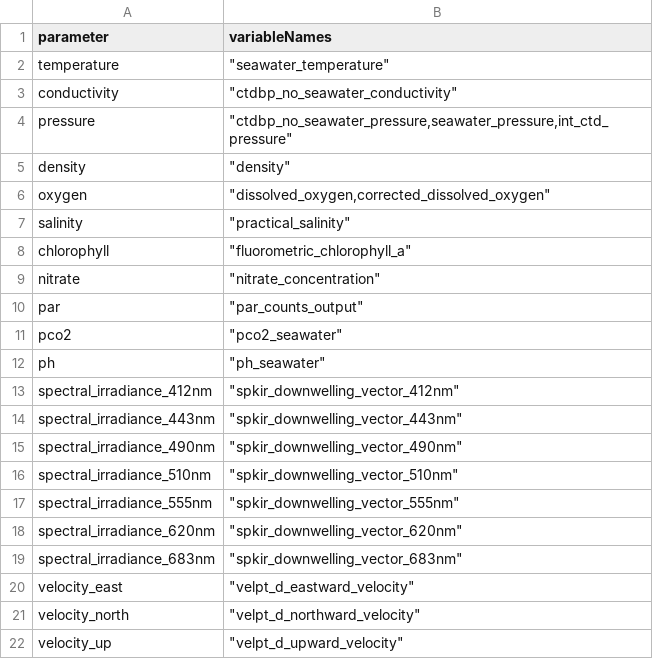
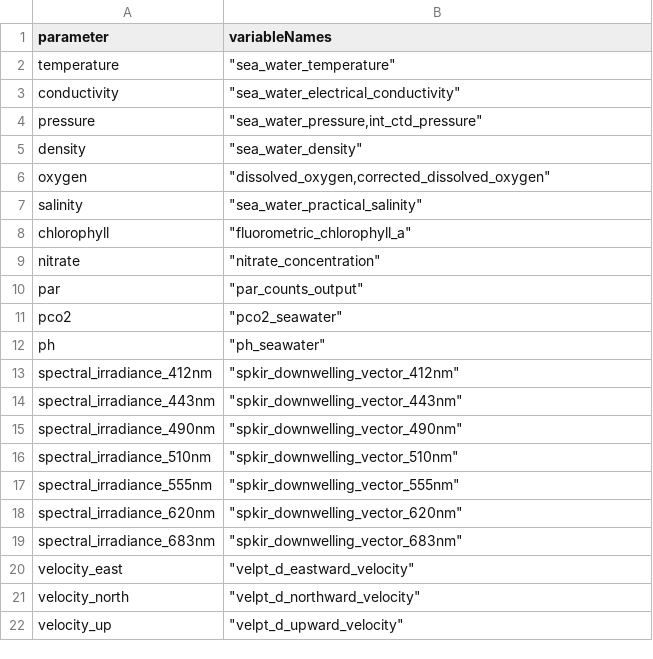
Before and after one commit to mrtwhite/rca-data-tools, a CSV file: rca_data_tools/qaqc/params/variableMap.csv, drawn as a sheet.

```diff
--- a/rca_data_tools/qaqc/params/variableMap.csv
+++ b/rca_data_tools/qaqc/params/variableMap.csv
@@ -1,8 +1,8 @@
 parameter,variableNames
-temperature,"""seawater_temperature"""
-conductivity,"""ctdbp_no_seawater_conductivity"""
-pressure,"""ctdbp_no_seawater_pressure,seawater_pressure,int_ctd_pressure"""
-density,"""density"""
+temperature,"""sea_water_temperature"""
+conductivity,"""sea_water_electrical_conductivity"""
+pressure,"""sea_water_pressure,int_ctd_pressure"""
+density,"""sea_water_density"""
 oxygen,"""dissolved_oxygen,corrected_dissolved_oxygen"""
-salinity,"""practical_salinity"""
+salinity,"""sea_water_practical_salinity"""
 chlorophyll,"""fluorometric_chlorophyll_a"""
```
Also changed, not shown: rca_data_tools/qaqc/params/sitesDictionaryPanel.csv.
